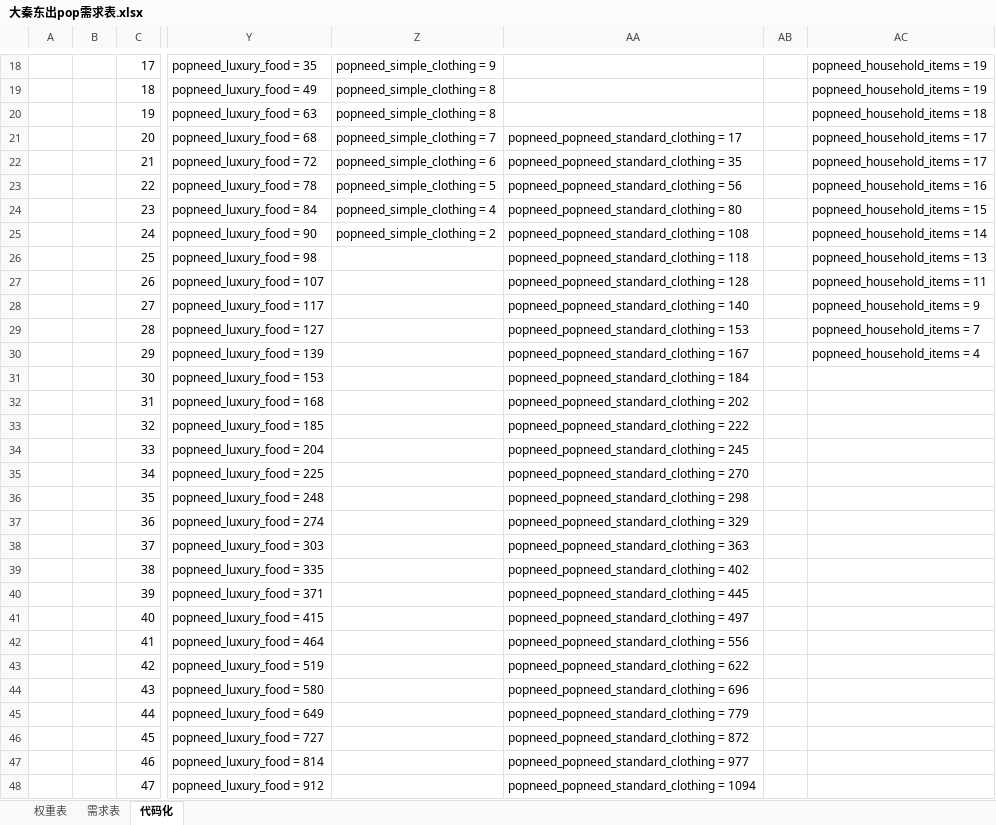
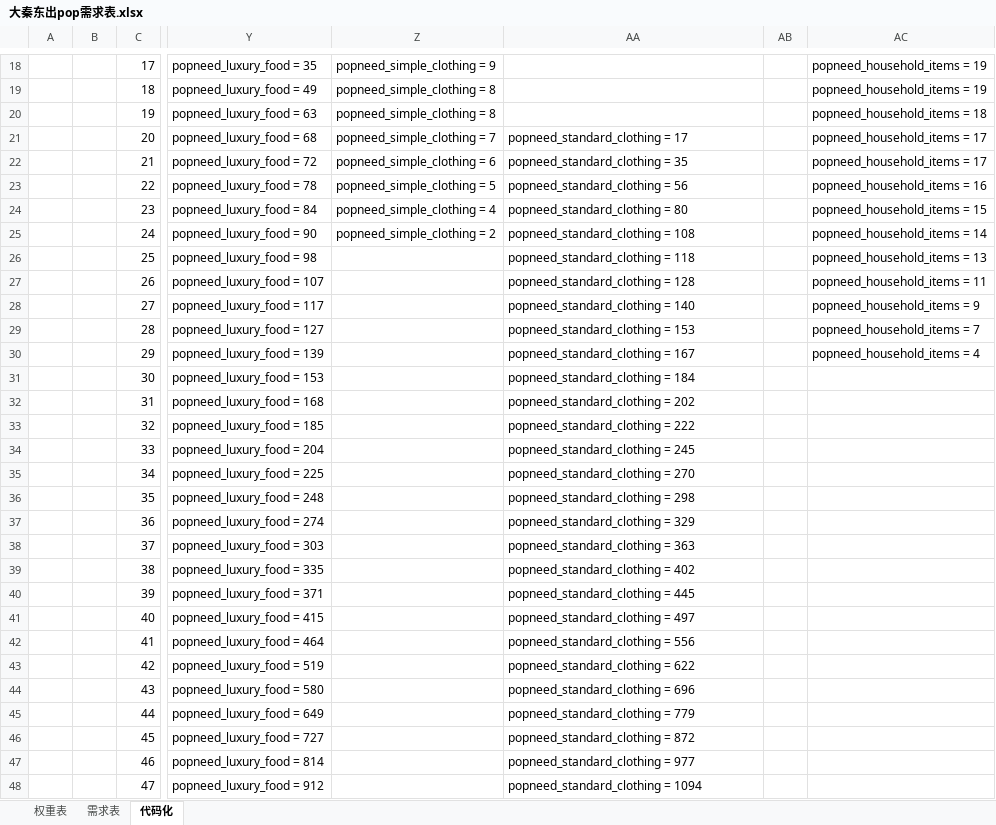
Before and after one commit to Miraiteko/BreakOut_Breed, an Excel workbook: common/buy_packages/大秦东出pop需求表.xlsx, sheet 代码化, drawn as a sheet; only a part is shown, gaps mark what is left out; values as stored, in another font and other column widths than the file's, no borders; the diff covers the shown part only; the diff names each change by its address in the sheet, - before the commit and + after, or states it on an @@ line.

```diff
--- a/common/buy_packages/大秦东出pop需求表.xlsx (sheet 代码化)
+++ b/common/buy_packages/大秦东出pop需求表.xlsx (sheet 代码化)
-AA21: popneed_popneed_standard_clothing = 17
+AA21: popneed_standard_clothing = 17
-AA22: popneed_popneed_standard_clothing = 35
+AA22: popneed_standard_clothing = 35
-AA23: popneed_popneed_standard_clothing = 56
+AA23: popneed_standard_clothing = 56
-AA24: popneed_popneed_standard_clothing = 80
+AA24: popneed_standard_clothing = 80
-AA25: popneed_popneed_standard_clothing = 108
+AA25: popneed_standard_clothing = 108
-AA26: popneed_popneed_standard_clothing = 118
+AA26: popneed_standard_clothing = 118
-AA27: popneed_popneed_standard_clothing = 128
+AA27: popneed_standard_clothing = 128
-AA28: popneed_popneed_standard_clothing = 140
+AA28: popneed_standard_clothing = 140
-AA29: popneed_popneed_standard_clothing = 153
+AA29: popneed_standard_clothing = 153
-AA30: popneed_popneed_standard_clothing = 167
+AA30: popneed_standard_clothing = 167
-AA31: popneed_popneed_standard_clothing = 184
+AA31: popneed_standard_clothing = 184
-AA32: popneed_popneed_standard_clothing = 202
+AA32: popneed_standard_clothing = 202
-AA33: popneed_popneed_standard_clothing = 222
+AA33: popneed_standard_clothing = 222
-AA34: popneed_popneed_standard_clothing = 245
+AA34: popneed_standard_clothing = 245
-AA35: popneed_popneed_standard_clothing = 270
+AA35: popneed_standard_clothing = 270
-AA36: popneed_popneed_standard_clothing = 298
+AA36: popneed_standard_clothing = 298
-AA37: popneed_popneed_standard_clothing = 329
+AA37: popneed_standard_clothing = 329
-AA38: popneed_popneed_standard_clothing = 363
+AA38: popneed_standard_clothing = 363
-AA39: popneed_popneed_standard_clothing = 402
+AA39: popneed_standard_clothing = 402
-AA40: popneed_popneed_standard_clothing = 445
+AA40: popneed_standard_clothing = 445
-AA41: popneed_popneed_standard_clothing = 497
+AA41: popneed_standard_clothing = 497
-AA42: popneed_popneed_standard_clothing = 556
+AA42: popneed_standard_clothing = 556
-AA43: popneed_popneed_standard_clothing = 622
+AA43: popneed_standard_clothing = 622
-AA44: popneed_popneed_standard_clothing = 696
+AA44: popneed_standard_clothing = 696
-AA45: popneed_popneed_standard_clothing = 779
+AA45: popneed_standard_clothing = 779
-AA46: popneed_popneed_standard_clothing = 872
+AA46: popneed_standard_clothing = 872
-AA47: popneed_popneed_standard_clothing = 977
+AA47: popneed_standard_clothing = 977
-AA48: popneed_popneed_standard_clothing = 1094
+AA48: popneed_standard_clothing = 1094
```
Also changed, not shown: 53 edited cells elsewhere in this sheet, sheet 权重表, sheet 需求表, charts or pictures, 3 other files.
